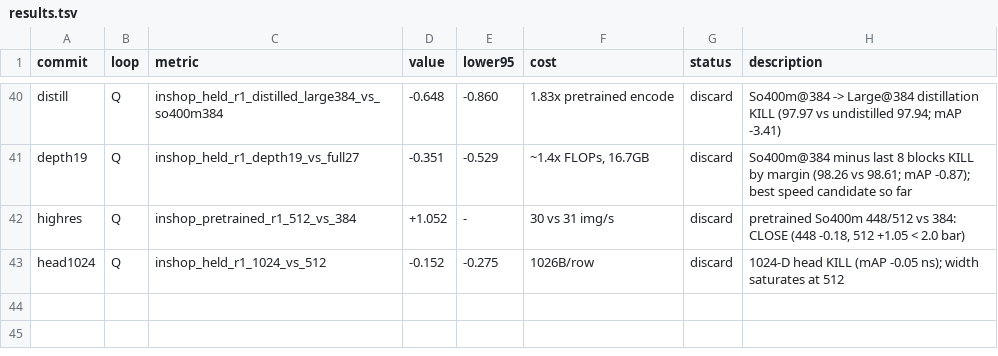
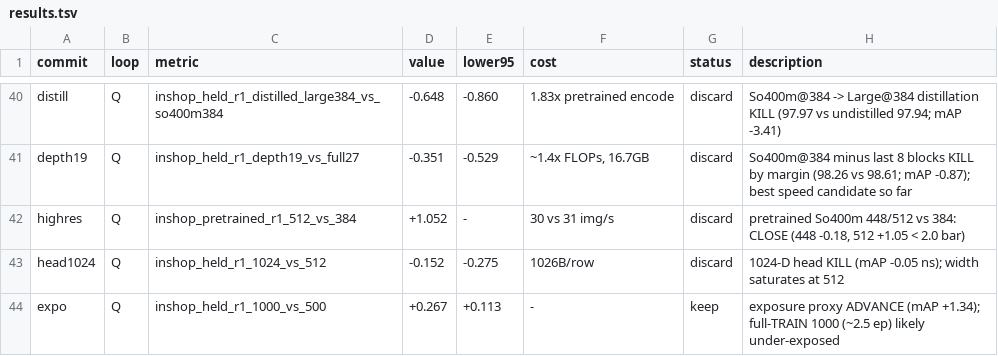
Before and after one commit to CausalityHQ/sfora, a TSV file: docs/autoresearch/results.tsv, drawn as a sheet; only a part is shown, gaps mark what is left out.

Commit message:
Record In-Shop exposure proxy: ADVANCE (1000 vs 500 updates +0.27 [+0.11,+0.42], mAP +1.34); launch full-TRAIN 2000-update run

```diff
--- a/docs/autoresearch/results.tsv
+++ b/docs/autoresearch/results.tsv
@@ -43 +43,2 @@ highres	Q	inshop_pretrained_r1_512_vs_384	+1.052	-	30 vs 31 img/s	discard	pretra
 head1024	Q	inshop_held_r1_1024_vs_512	-0.152	-0.275	1026B/row	discard	1024-D head KILL (mAP -0.05 ns); width saturates at 512
+expo	Q	inshop_held_r1_1000_vs_500	+0.267	+0.113	-	keep	exposure proxy ADVANCE (mAP +1.34); full-TRAIN 1000 (~2.5 ep) likely under-exposed
```
Also changed, not shown: 2 other files.
